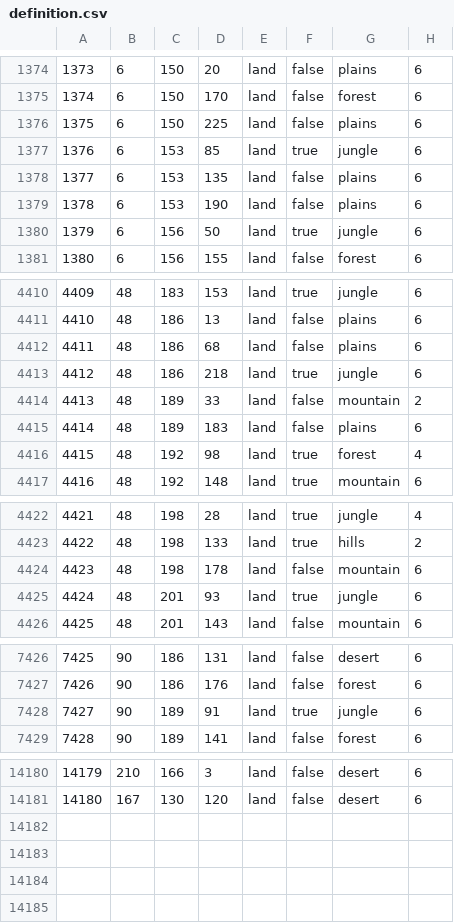
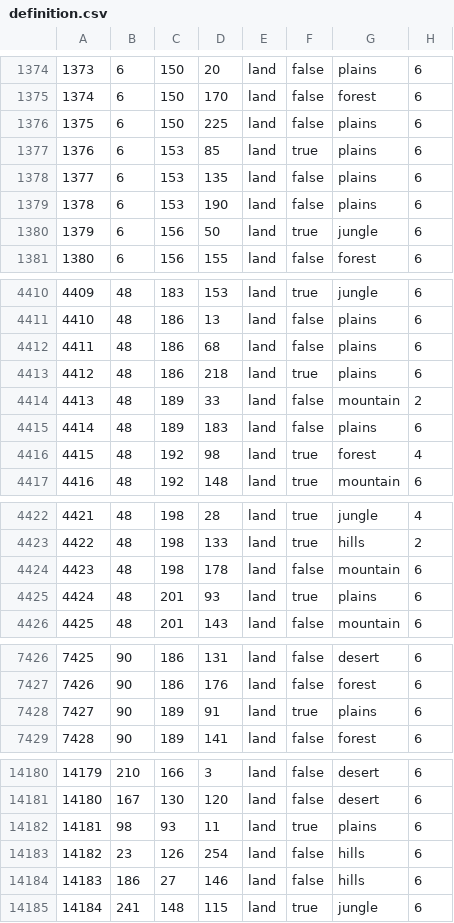
Before and after one commit to Spirit-Of-Defeat-MOD/sodtnw, a CSV file: map/definition.csv, drawn as a sheet; only a part is shown, gaps mark what is left out; the diff covers the shown part only.

```diff
--- a/map/definition.csv
+++ b/map/definition.csv
@@ -1376,3 +1376,3 @@
 1375;6;150;225;land;false;plains;6
-1376;6;153;85;land;true;jungle;6
+1376;6;153;85;land;true;plains;6
 1377;6;153;135;land;false;plains;6
@@ -4412,3 +4412,3 @@
 4411;48;186;68;land;false;plains;6
-4412;48;186;218;land;true;jungle;6
+4412;48;186;218;land;true;plains;6
 4413;48;189;33;land;false;mountain;2
@@ -4424,3 +4424,3 @@
 4423;48;198;178;land;false;mountain;6
-4424;48;201;93;land;true;jungle;6
+4424;48;201;93;land;true;plains;6
 4425;48;201;143;land;false;mountain;6
@@ -7427,3 +7427,3 @@
 7426;90;186;176;land;false;forest;6
-7427;90;189;91;land;true;jungle;6
+7427;90;189;91;land;true;plains;6
 7428;90;189;141;land;false;forest;6
@@ -14181,0 +14182,4 @@
+14181;98;93;11;land;true;plains;6
+14182;23;126;254;land;false;hills;6
+14183;186;27;146;land;false;hills;6
+14184;241;148;115;land;true;jungle;6
```
Also changed, not shown: 3 edited cells elsewhere in this file, 36 other files.
